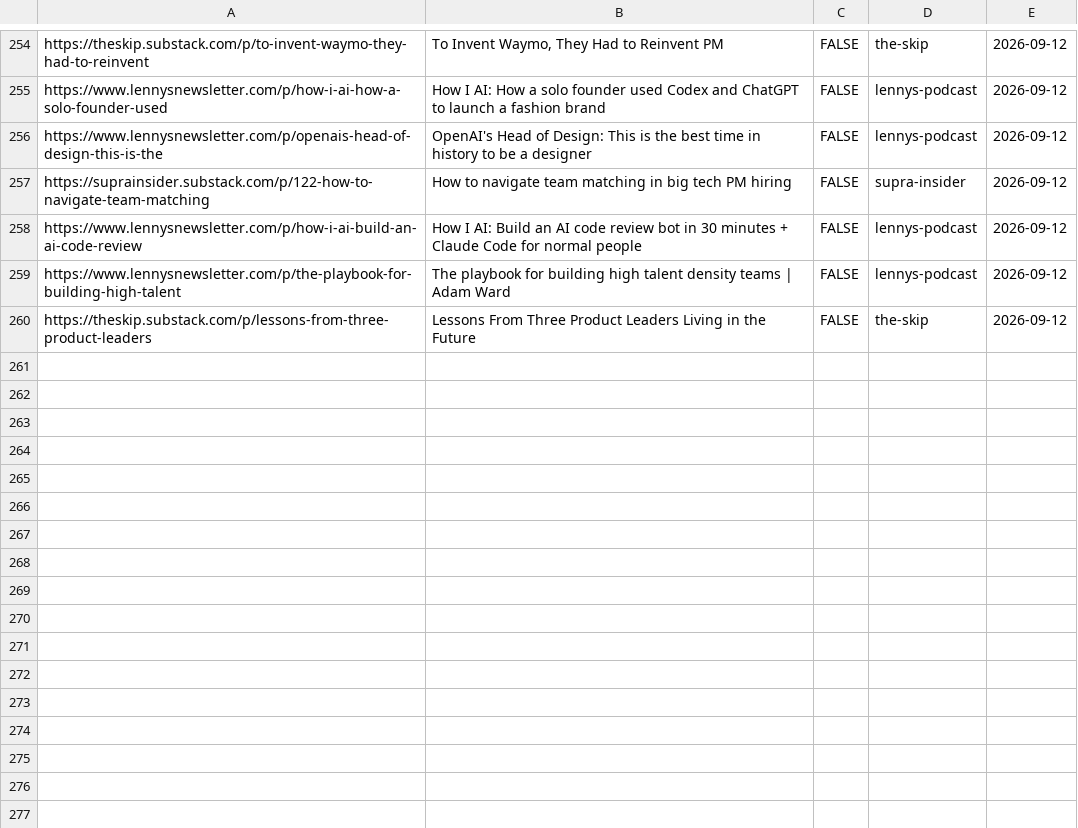
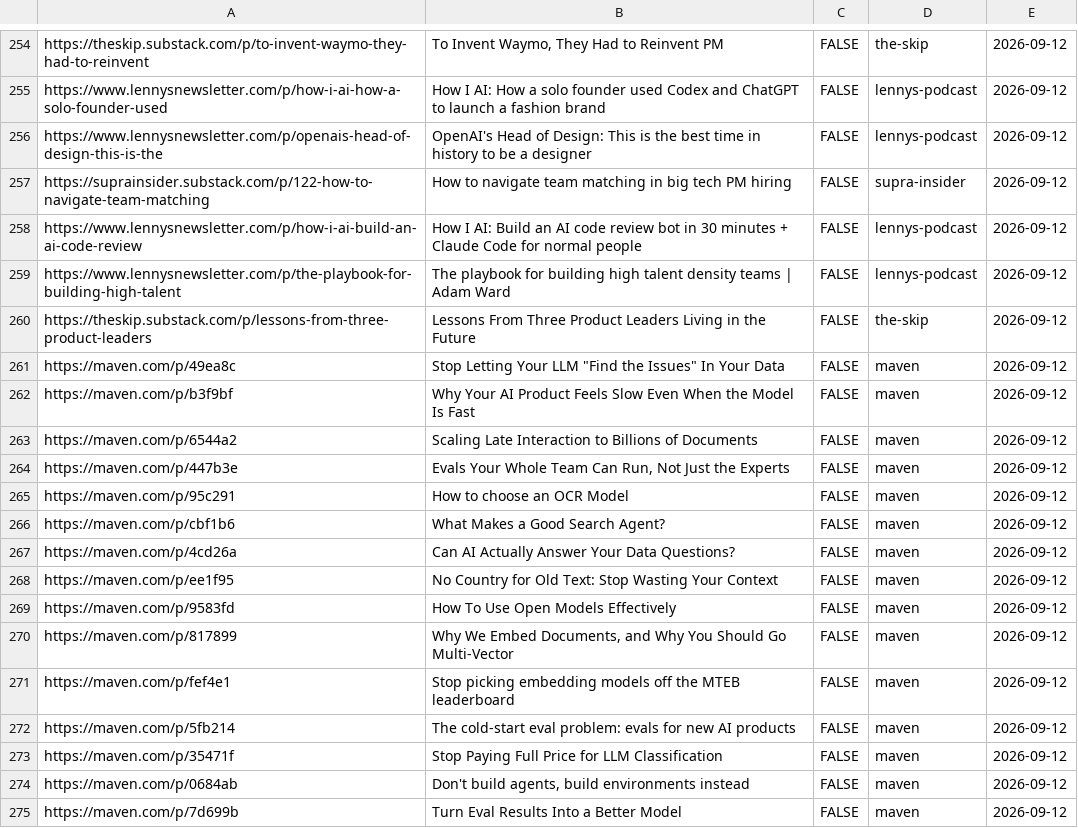
Before and after one commit to Nerupudinho/lecture-player, a CSV file: playlist/lectures.csv, drawn as a sheet; only a part is shown, gaps mark what is left out; the diff names each change by its address in the sheet, - before the commit and + after, or states it on an @@ line.

```diff
--- a/playlist/lectures.csv
+++ b/playlist/lectures.csv
+row 261: https://maven.com/p/49ea8c | Stop Letting Your LLM "Find the Issues" In Your Data | FALSE | maven | 2026-09-12
+row 262: https://maven.com/p/b3f9bf | Why Your AI Product Feels Slow Even When the Model Is Fast | FALSE | maven | 2026-09-12
+row 263: https://maven.com/p/6544a2 | Scaling Late Interaction to Billions of Documents | FALSE | maven | 2026-09-12
+row 264: https://maven.com/p/447b3e | Evals Your Whole Team Can Run, Not Just the Experts | FALSE | maven | 2026-09-12
+row 265: https://maven.com/p/95c291 | How to choose an OCR Model | FALSE | maven | 2026-09-12
+row 266: https://maven.com/p/cbf1b6 | What Makes a Good Search Agent? | FALSE | maven | 2026-09-12
+row 267: https://maven.com/p/4cd26a | Can AI Actually Answer Your Data Questions? | FALSE | maven | 2026-09-12
+row 268: https://maven.com/p/ee1f95 | No Country for Old Text: Stop Wasting Your Context | FALSE | maven | 2026-09-12
+row 269: https://maven.com/p/9583fd | How To Use Open Models Effectively | FALSE | maven | 2026-09-12
+row 270: https://maven.com/p/817899 | Why We Embed Documents, and Why You Should Go Multi-Vector | FALSE | maven | 2026-09-12
+row 271: https://maven.com/p/fef4e1 | Stop picking embedding models off the MTEB leaderboard | FALSE | maven | 2026-09-12
+row 272: https://maven.com/p/5fb214 | The cold-start eval problem: evals for new AI products | FALSE | maven | 2026-09-12
+row 273: https://maven.com/p/35471f | Stop Paying Full Price for LLM Classification | FALSE | maven | 2026-09-12
+row 274: https://maven.com/p/0684ab | Don't build agents, build environments instead | FALSE | maven | 2026-09-12
+row 275: https://maven.com/p/7d699b | Turn Eval Results Into a Better Model | FALSE | maven | 2026-09-12
```
